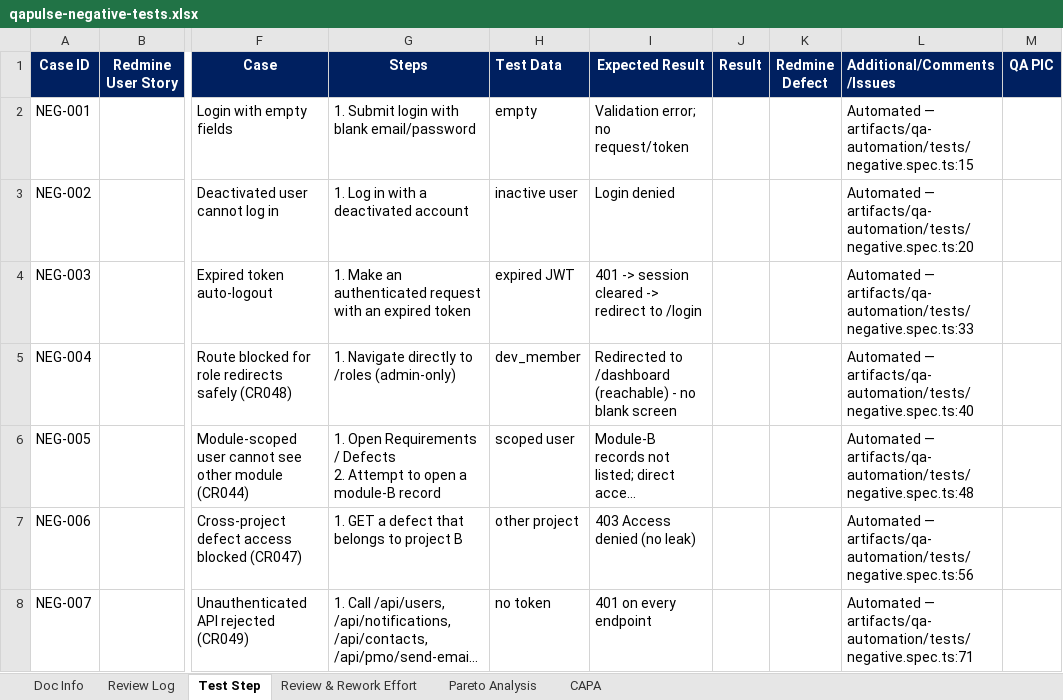
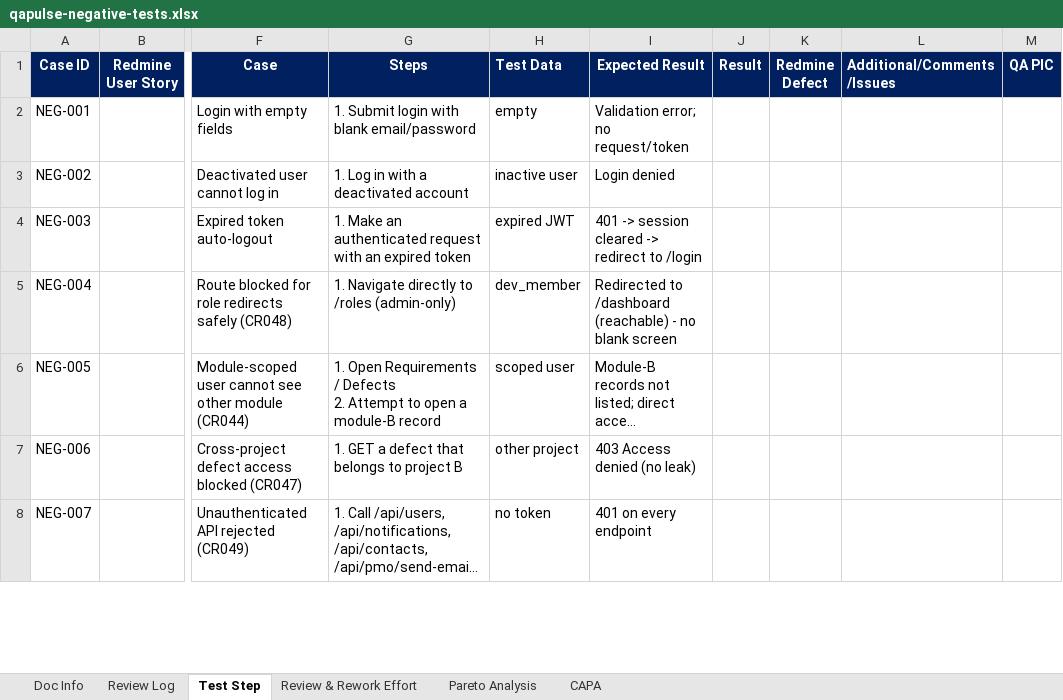
Before and after one commit to syamilsamat/QAPulse, an Excel workbook: docs/test-plans/qapulse-negative-tests.xlsx, sheet Test Step, drawn as a sheet; only a part is shown, gaps mark what is left out; long unchanged cells end in …; values as stored, in another font and other column widths than the file's, no borders; the diff covers the shown part only; the diff names each change by its address in the sheet, - before the commit and + after, or states it on an @@ line.

```diff
--- a/docs/test-plans/qapulse-negative-tests.xlsx (sheet Test Step)
+++ b/docs/test-plans/qapulse-negative-tests.xlsx (sheet Test Step)
-L2 (Additional/Comments/Issues): Automated — artifacts/qa-automation/tests/negative.spec.ts:15
+L2 (Additional/Comments/Issues): (empty)
-L3 (Additional/Comments/Issues): Automated — artifacts/qa-automation/tests/negative.spec.ts:20
+L3 (Additional/Comments/Issues): (empty)
-L4 (Additional/Comments/Issues): Automated — artifacts/qa-automation/tests/negative.spec.ts:33
+L4 (Additional/Comments/Issues): (empty)
-L5 (Additional/Comments/Issues): Automated — artifacts/qa-automation/tests/negative.spec.ts:40
+L5 (Additional/Comments/Issues): (empty)
-L6 (Additional/Comments/Issues): Automated — artifacts/qa-automation/tests/negative.spec.ts:48
+L6 (Additional/Comments/Issues): (empty)
-L7 (Additional/Comments/Issues): Automated — artifacts/qa-automation/tests/negative.spec.ts:56
+L7 (Additional/Comments/Issues): (empty)
-L8 (Additional/Comments/Issues): Automated — artifacts/qa-automation/tests/negative.spec.ts:71
+L8 (Additional/Comments/Issues): (empty)
```
Also changed, not shown: 28 edited cells elsewhere in this sheet, charts or pictures, docs/test-plans/qapulse-e2e-tests.xlsx, docs/test-plans/qapulse-functional-tests.xlsx, 17 other files.
